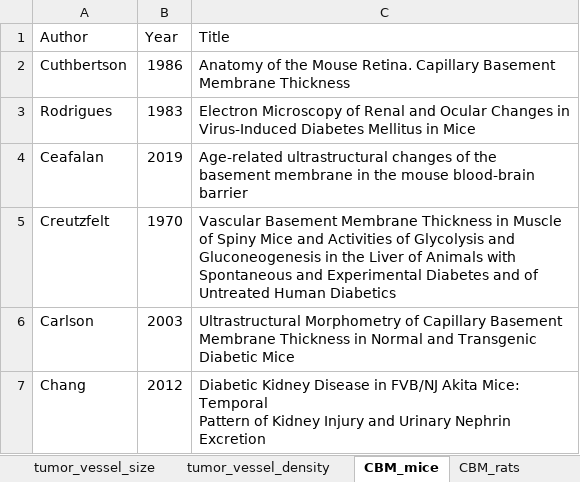
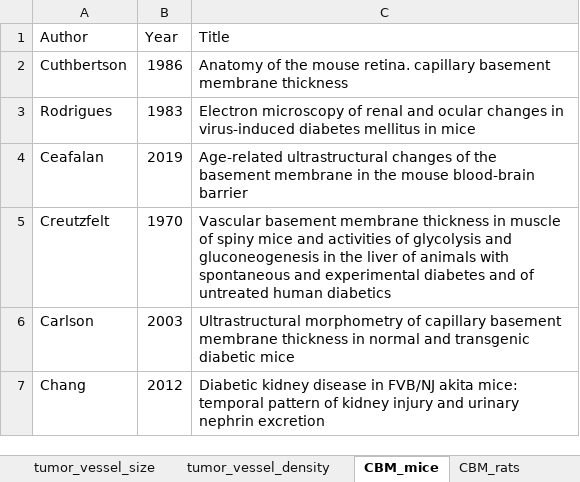
Before and after one commit to YunjeongLee/meta-analysis-for-VEGF-signaling, an Excel workbook: data/papers/paper_list_MetaAnalysis.xlsx, sheet CBM_mice, drawn as a sheet; values as stored, in another font and other column widths than the file's, no borders; ↵ is a line break in a cell; the diff names each change by its address in the sheet, - before the commit and + after, or states it on an @@ line.

Commit message:
use lower case except for the first character in papers' titles

```diff
--- a/data/papers/paper_list_MetaAnalysis.xlsx (sheet CBM_mice)
+++ b/data/papers/paper_list_MetaAnalysis.xlsx (sheet CBM_mice)
-C2 (Title): …of the Mouse Retina. Capillary Basement Membrane Thickness
+C2 (Title): …of the mouse retina. capillary basement membrane thickness
-C3 (Title): Electron Microscopy of Renal and Ocular Changes in Virus-Induced Diabetes Mellitus in Mice
+C3 (Title): Electron microscopy of renal and ocular changes in virus-induced diabetes mellitus in mice
-C5 (Title): Vascular Basement Membrane Thickness in Muscle of Spiny Mice and Activities of Glycolysis and Gluconeogenesis in the Liver of Animals with Spontaneous and Experimental Diabetes and of Untreated Human Diabetics
+C5 (Title): Vascular basement membrane thickness in muscle of spiny mice and activities of glycolysis and gluconeogenesis in the liver of animals with spontaneous and experimental diabetes and of untreated human diabetics
-C6 (Title): Ultrastructural Morphometry of Capillary Basement Membrane Thickness in Normal and Transgenic Diabetic Mice
+C6 (Title): Ultrastructural morphometry of capillary basement membrane thickness in normal and transgenic diabetic mice
-C7 (Title): Diabetic Kidney Disease in FVB/NJ Akita Mice: Temporal ↵ Pattern of Kidney Injury and Urinary Nephrin Excretion
+C7 (Title): Diabetic kidney disease in FVB/NJ akita mice: temporal pattern of kidney injury and urinary nephrin excretion
```
Also changed, not shown: sheet adipocyte_diameter, sheet adipose_vessel_size, sheet adipose_vessel_density, sheet tumor_vessel_size, sheet tumor_vessel_density, sheet CBM_rats.
